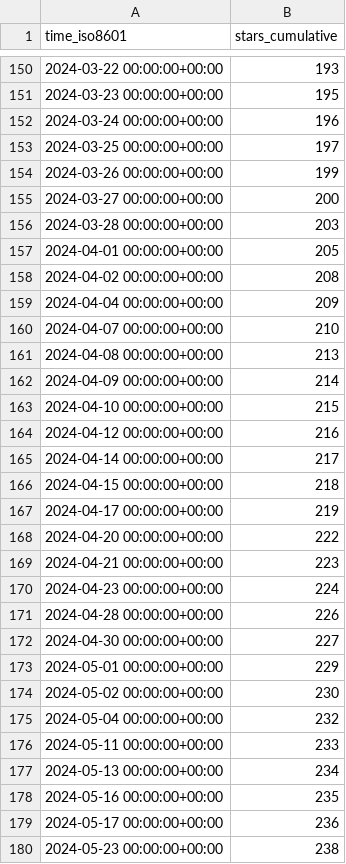
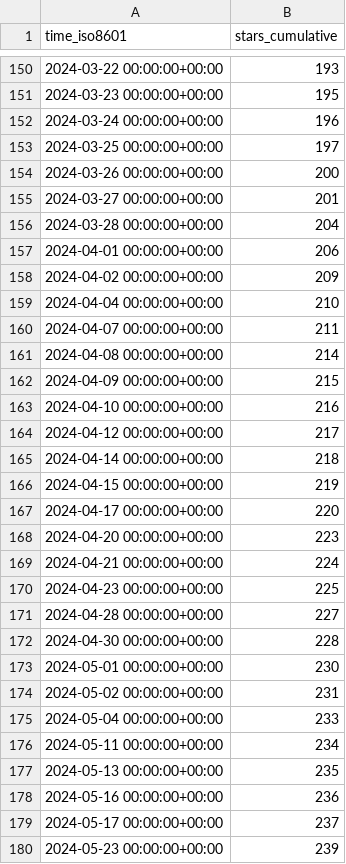
Before and after one commit to keptn/lifecycle-toolkit, a CSV file: keptn/lifecycle-toolkit/ghrs-data/stargazers.csv, drawn as a sheet; only a part is shown, gaps mark what is left out; the diff covers the shown part only.

```diff
--- a/keptn/lifecycle-toolkit/ghrs-data/stargazers.csv
+++ b/keptn/lifecycle-toolkit/ghrs-data/stargazers.csv
@@ -153,28 +153,28 @@ time_iso8601,stars_cumulative
 2024-03-25 00:00:00+00:00,197
-2024-03-26 00:00:00+00:00,199
-2024-03-27 00:00:00+00:00,200
-2024-03-28 00:00:00+00:00,203
-2024-04-01 00:00:00+00:00,205
-2024-04-02 00:00:00+00:00,208
-2024-04-04 00:00:00+00:00,209
-2024-04-07 00:00:00+00:00,210
-2024-04-08 00:00:00+00:00,213
-2024-04-09 00:00:00+00:00,214
-2024-04-10 00:00:00+00:00,215
-2024-04-12 00:00:00+00:00,216
-2024-04-14 00:00:00+00:00,217
-2024-04-15 00:00:00+00:00,218
-2024-04-17 00:00:00+00:00,219
-2024-04-20 00:00:00+00:00,222
-2024-04-21 00:00:00+00:00,223
-2024-04-23 00:00:00+00:00,224
-2024-04-28 00:00:00+00:00,226
-2024-04-30 00:00:00+00:00,227
-2024-05-01 00:00:00+00:00,229
-2024-05-02 00:00:00+00:00,230
-2024-05-04 00:00:00+00:00,232
-2024-05-11 00:00:00+00:00,233
-2024-05-13 00:00:00+00:00,234
-2024-05-16 00:00:00+00:00,235
-2024-05-17 00:00:00+00:00,236
-2024-05-23 00:00:00+00:00,238
+2024-03-26 00:00:00+00:00,200
+2024-03-27 00:00:00+00:00,201
+2024-03-28 00:00:00+00:00,204
+2024-04-01 00:00:00+00:00,206
+2024-04-02 00:00:00+00:00,209
+2024-04-04 00:00:00+00:00,210
+2024-04-07 00:00:00+00:00,211
+2024-04-08 00:00:00+00:00,214
+2024-04-09 00:00:00+00:00,215
+2024-04-10 00:00:00+00:00,216
+2024-04-12 00:00:00+00:00,217
+2024-04-14 00:00:00+00:00,218
+2024-04-15 00:00:00+00:00,219
+2024-04-17 00:00:00+00:00,220
+2024-04-20 00:00:00+00:00,223
+2024-04-21 00:00:00+00:00,224
+2024-04-23 00:00:00+00:00,225
+2024-04-28 00:00:00+00:00,227
+2024-04-30 00:00:00+00:00,228
+2024-05-01 00:00:00+00:00,230
+2024-05-02 00:00:00+00:00,231
+2024-05-04 00:00:00+00:00,233
+2024-05-11 00:00:00+00:00,234
+2024-05-13 00:00:00+00:00,235
+2024-05-16 00:00:00+00:00,236
+2024-05-17 00:00:00+00:00,237
+2024-05-23 00:00:00+00:00,239
```
Also changed, not shown: 132 edited cells elsewhere in this file.
